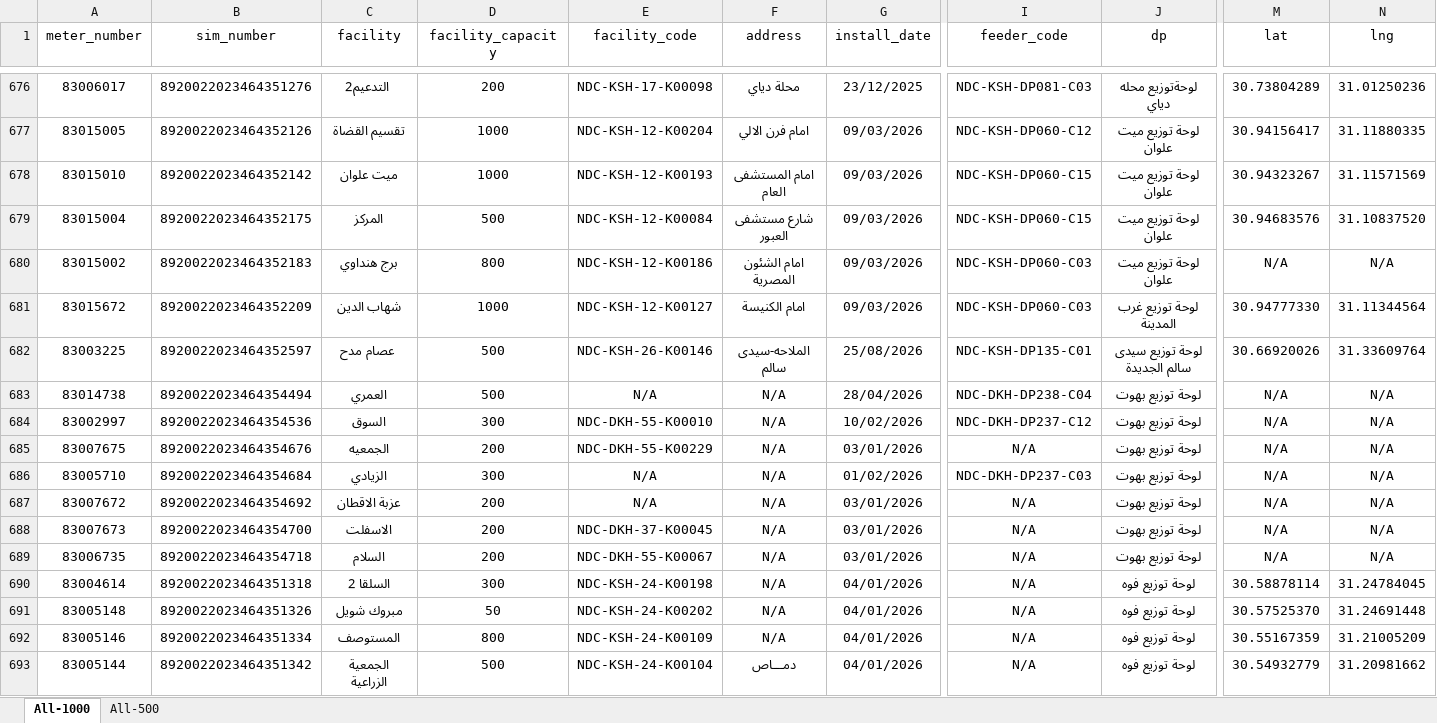
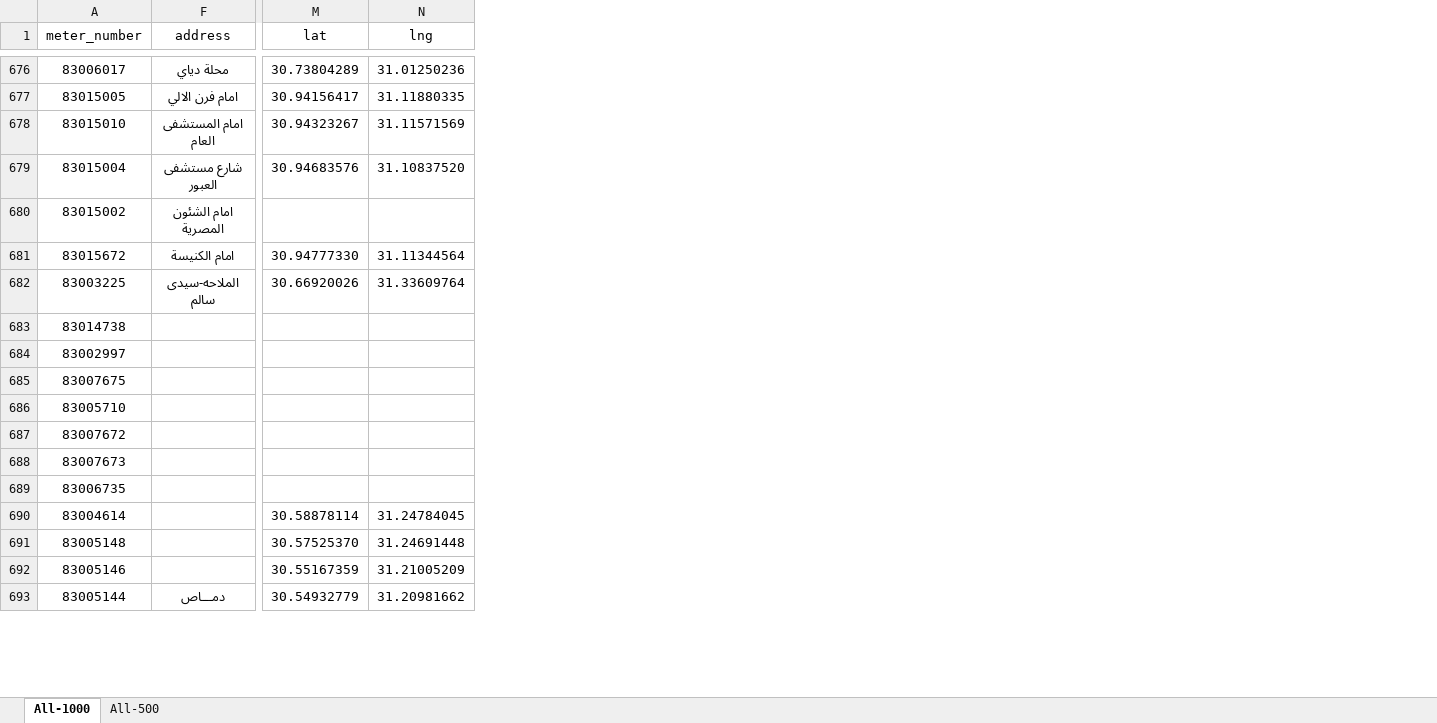
Before and after one commit to merrooo/NDEDC_Production, an Excel workbook: Sources/DP_Uploading_SM_Never_Remove.xlsx, sheet All-1000, drawn as a sheet; only a part is shown, gaps mark what is left out; values as stored, in another font and other column widths than the file's, no borders; conditional formats not drawn; the diff covers the shown part only; the diff names each change by its address in the sheet, - before the commit and + after, or states it on an @@ line.

```diff
--- a/Sources/DP_Uploading_SM_Never_Remove.xlsx (sheet All-1000)
+++ b/Sources/DP_Uploading_SM_Never_Remove.xlsx (sheet All-1000)
@@ column B (sim_number) hidden, rows 676-693: ‌8920022023464351276 | ‌8920022023464352126 | ‌8920022023464352142 | ‌8920022023464352175 | ‌8920022023464352183 | ‌8920022023464352209 | ‌8920022023464352597 | ‌8920022023464354494 | ‌8920022023464354536 | ‌8920022023464354676 | ‌8920022023464354684 | ‌8920022023464354692 | ‌8920022023464354700 | ‌8920022023464354718 | ‌8920022023464351318 | ‌8920022023464351326 | ‌8920022023464351334 | ‌8920022023464351342 @@
@@ column C (facility) hidden, rows 676-693: ‌ التدعيم2 | ‌تقسيم القضاة | ميت علوان | المركز | برج هنداوي | شهاب الدين | ‌ عصام مدح | العمري | السوق | الجمعيه | الزيادي | عزبة الاقطان | الاسفلت | السلام | السلقا 2 | مبروك شويل | المستوصف | الجمعية الزراعية @@
@@ column D (facility_capacity) hidden, rows 676-693: 200 | 1000 | 1000 | 500 | 800 | 1000 | 500 | 500 | 300 | 200 | 300 | 200 | 200 | 200 | 300 | 50 | 800 | 500 @@
@@ column E (facility_code) hidden, rows 676-693: ‌NDC-KSH-17-K00098 | ‌NDC-KSH-12-K00204 | ‌NDC-KSH-12-K00193 | ‌NDC-KSH-12-K00084 | ‌NDC-KSH-12-K00186 | ‌NDC-KSH-12-K00127 | ‌NDC-KSH-26-K00146 | N/A | ‌NDC-DKH-55-K00010 | ‌NDC-DKH-55-K00229 | N/A | N/A | ‌NDC-DKH-37-K00045 | ‌NDC-DKH-55-K00067 | NDC-KSH-24-K00198 | NDC-KSH-24-K00202 | NDC-KSH-24-K00109 | NDC-KSH-24-K00104 @@
@@ column G (install_date) hidden, rows 676-693: 23/12/2025 | 09/03/2026 | 09/03/2026 | 09/03/2026 | 09/03/2026 | 09/03/2026 | 25/08/2026 | 28/04/2026 | 10/02/2026 | 03/01/2026 | 01/02/2026 | 03/01/2026 | 03/01/2026 | 03/01/2026 | 04/01/2026 | 04/01/2026 | 04/01/2026 | 04/01/2026 @@
@@ column I (feeder_code) hidden, rows 676-693: ‌NDC-KSH-DP081-C03 | ‌NDC-KSH-DP060-C12 | ‌NDC-KSH-DP060-C15 | ‌NDC-KSH-DP060-C15 | ‌NDC-KSH-DP060-C03 | ‌NDC-KSH-DP060-C03 | ‌NDC-KSH-DP135-C01 | NDC-DKH-DP238-C04 | NDC-DKH-DP237-C12 | N/A | NDC-DKH-DP237-C03 | N/A | N/A | N/A | N/A | N/A | N/A | N/A @@
@@ column J (dp) hidden, rows 676-693: ‌لوحةتوزيع محله دياي | ‌لوحة توزيع ميت علوان | ‌لوحة توزيع ميت علوان | ‌لوحة توزيع ميت علوان | ‌لوحة توزيع ميت علوان | ‌لوحة توزيع غرب المدينة | ‌لوحة توزيع سيدى سالم الجديدة | لوحة توزيع بهوت | لوحة توزيع بهوت | لوحة توزيع بهوت | لوحة توزيع بهوت | لوحة توزيع بهوت | لوحة توزيع بهوت | لوحة توزيع بهوت | لوحة توزيع فوه | لوحة توزيع فوه | لوحة توزيع فوه | لوحة توزيع فوه @@
-M680 (lat): N/A
+M680 (lat): (empty)
-N680 (lng): N/A
+N680 (lng): (empty)
-F683:F692 (address): N/A
+F683:F692 (address): (empty)
-M683:M689 (lat): N/A
+M683:M689 (lat): (empty)
-N683:N689 (lng): N/A
+N683:N689 (lng): (empty)
```
Also changed, not shown: 1 removed column, 347 edited cells and cell formats elsewhere in this sheet, 8 other files.
